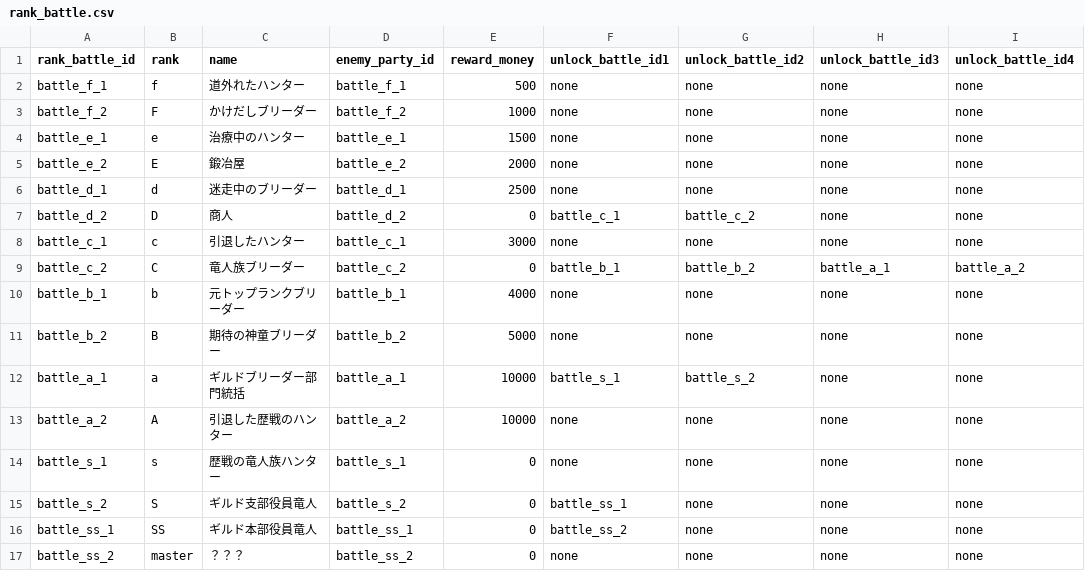
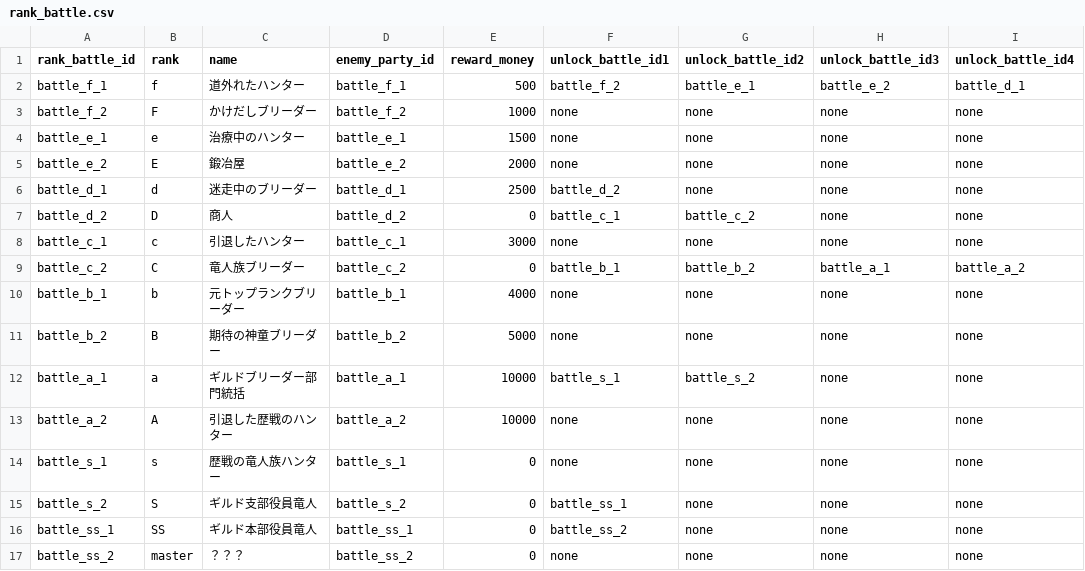
Before and after one commit to b16e17f18/MHB, a CSV file: data/rank_battle.csv, drawn as a sheet.

```diff
--- a/data/rank_battle.csv
+++ b/data/rank_battle.csv
@@ -1,3 +1,3 @@
 rank_battle_id,rank,name,enemy_party_id,reward_money,unlock_battle_id1,unlock_battle_id2,unlock_battle_id3,unlock_battle_id4
-battle_f_1,f,道外れたハンター,battle_f_1,500,none,none,none,none
+battle_f_1,f,道外れたハンター,battle_f_1,500,battle_f_2,battle_e_1,battle_e_2,battle_d_1
 battle_f_2,F,かけだしブリーダー,battle_f_2,1000,none,none,none,none
@@ -5,3 +5,3 @@ battle_e_1,e,治療中のハンター,battle_e_1,1500,none,none,none,none
 battle_e_2,E,鍛冶屋,battle_e_2,2000,none,none,none,none
-battle_d_1,d,迷走中のブリーダー,battle_d_1,2500,none,none,none,none
+battle_d_1,d,迷走中のブリーダー,battle_d_1,2500,battle_d_2,none,none,none
 battle_d_2,D,商人,battle_d_2,0,battle_c_1,battle_c_2,none,none
```
Also changed, not shown: data/character.csv, data/shop_item.csv, 4 other files.
